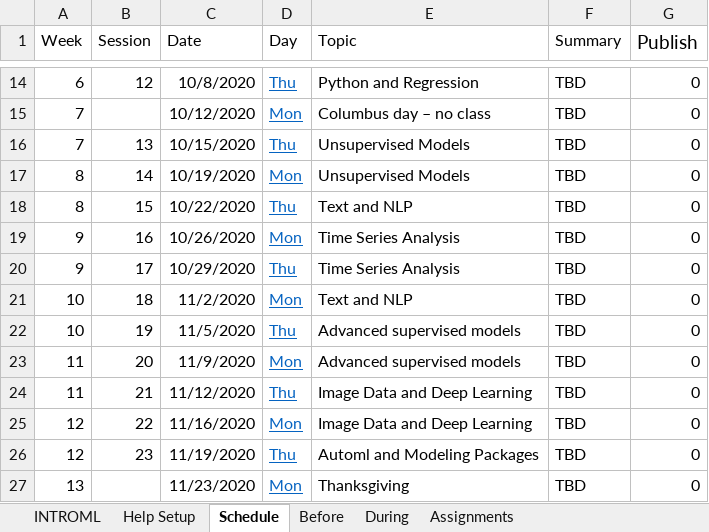
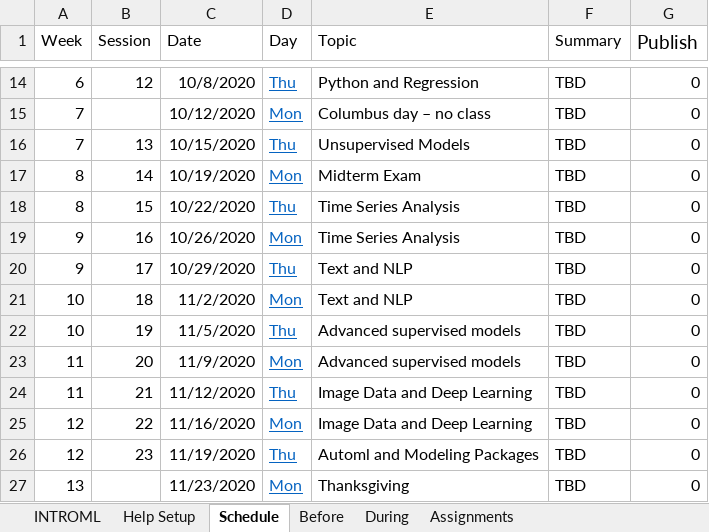
Before and after one commit to rpi-techfundamentals/introml_website_fall_2020, an Excel workbook: config/class.xlsx, sheet Schedule, drawn as a sheet; only a part is shown, gaps mark what is left out; values as stored, in another font and other column widths than the file's, no borders; the diff names each change by its address in the sheet, - before the commit and + after, or states it on an @@ line.

```diff
--- a/config/class.xlsx (sheet Schedule)
+++ b/config/class.xlsx (sheet Schedule)
-E17 (Topic): Unsupervised Models
+E17 (Topic): Midterm Exam
-E18 (Topic): Text and NLP
+E18 (Topic): Time Series Analysis
-E20 (Topic): Time Series Analysis
+E20 (Topic): Text and NLP
```
Also changed, not shown: 6 other files.
